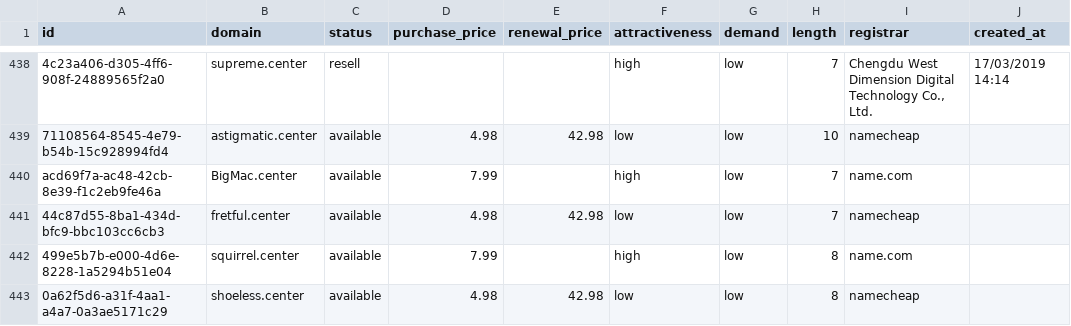
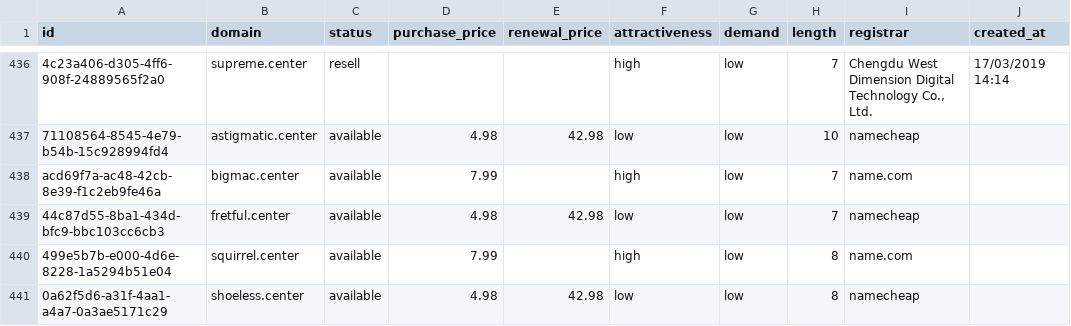
Before and after one commit to UniqueDomains/center-oneword-domains, a CSV file: center.csv, drawn as a sheet; only a part is shown, gaps mark what is left out; addresses are those after the commit; the diff covers the shown part only; the diff names each change by its address in the sheet, - before the commit and + after, or states it on an @@ line.

Commit message:
Domains update

```diff
--- a/center.csv
+++ b/center.csv
-B438 (domain): BigMac.center
+B438 (domain): bigmac.center
```
Also changed, not shown: 2 added rows, 2 removed rows and 93 edited cells elsewhere in this file, 4 other files.
